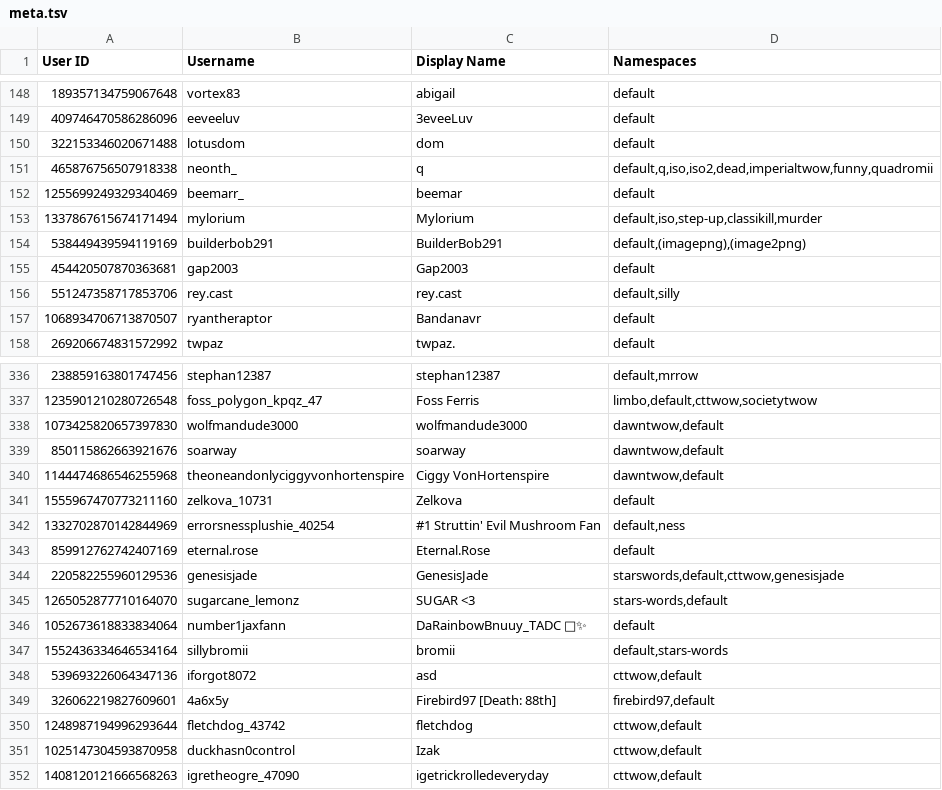
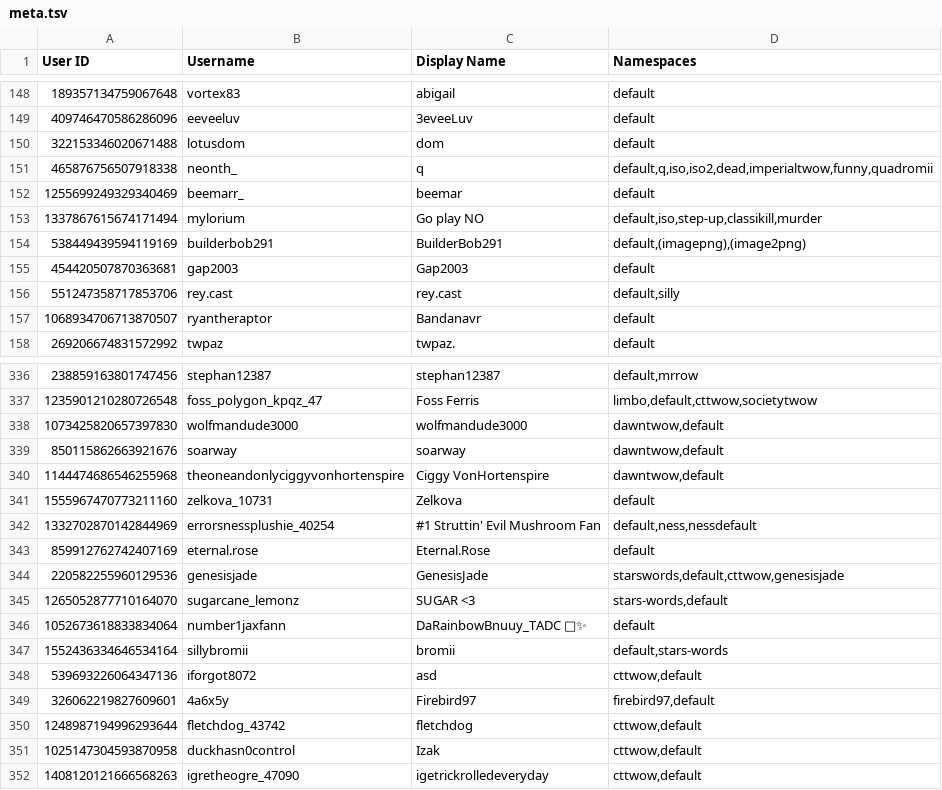
Before and after one commit to TWOW-Booksonas/twow-booksonas.github.io, a TSV file: meta.tsv, drawn as a sheet; only a part is shown, gaps mark what is left out.

Commit message:
Update Meta

```diff
--- a/meta.tsv
+++ b/meta.tsv
@@ -152,3 +152,3 @@ User ID	Username	Display Name	Namespaces
 1255699249329340469	beemarr_	beemar	default
-1337867615674171494	mylorium	Mylorium	default,iso,step-up,classikill,murder
+1337867615674171494	mylorium	Go play NO	default,iso,step-up,classikill,murder
 538449439594119169	builderbob291	BuilderBob291	default,(imagepng),(image2png)
@@ -341,3 +341,3 @@ User ID	Username	Display Name	Namespaces
 1555967470773211160	zelkova_10731	Zelkova	default
-1332702870142844969	errorsnessplushie_40254	#1 Struttin' Evil Mushroom Fan	default,ness
+1332702870142844969	errorsnessplushie_40254	#1 Struttin' Evil Mushroom Fan	default,ness,nessdefault
 859912762742407169	eternal.rose	Eternal.Rose	default
@@ -348,3 +348,3 @@ User ID	Username	Display Name	Namespaces
 539693226064347136	iforgot8072	asd	cttwow,default
-326062219827609601	4a6x5y	Firebird97 [Death: 88th]	firebird97,default
+326062219827609601	4a6x5y	Firebird97	firebird97,default
 1248987194996293644	fletchdog_43742	fletchdog	cttwow,default
```
